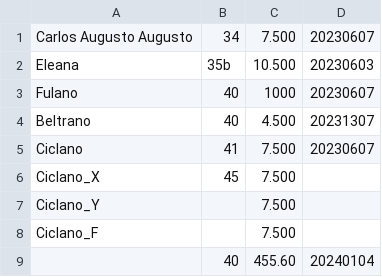
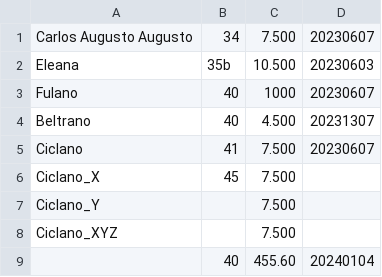
Before and after one commit to carlos-moreno/sandbox-pandas, a CSV file: dados.csv, drawn as a sheet.

Commit message:
Update dados.csv

```diff
--- a/dados.csv
+++ b/dados.csv
@@ -7,3 +7,3 @@ Ciclano_X;45;7.500;
 Ciclano_Y;;7.500;
-Ciclano_F;  ;7.500;
+Ciclano_XYZ;  ;7.500;
 ;40;455.60;20240104
```
